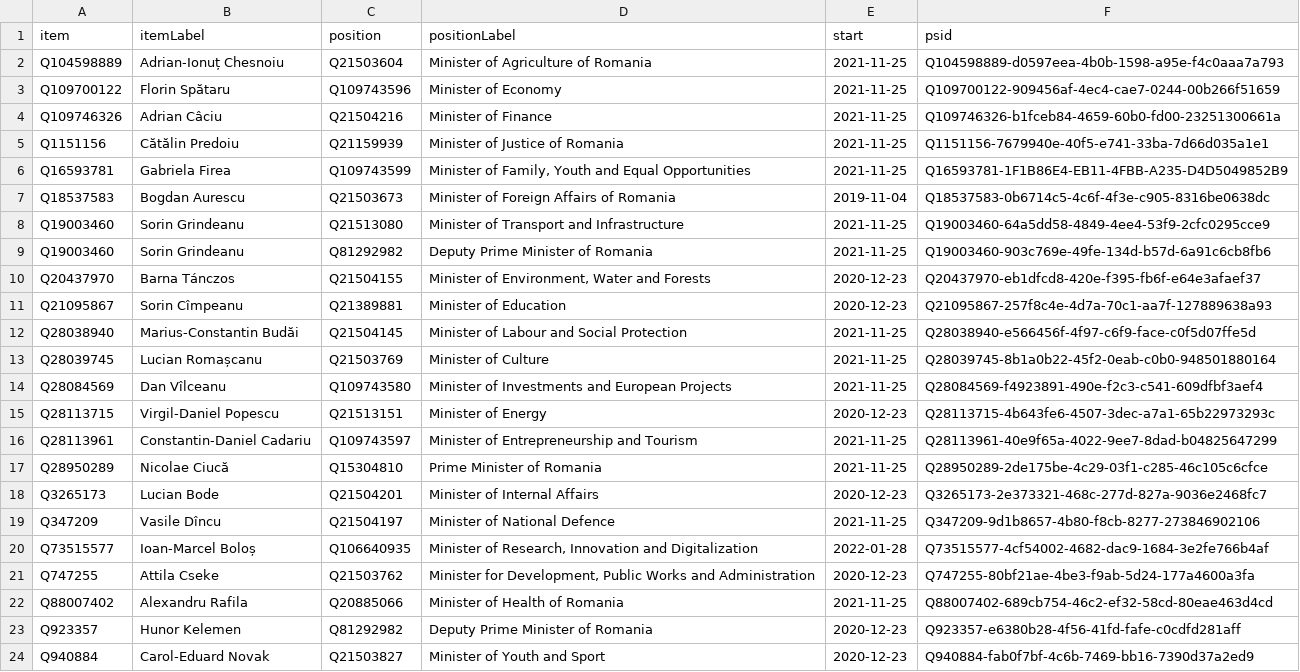
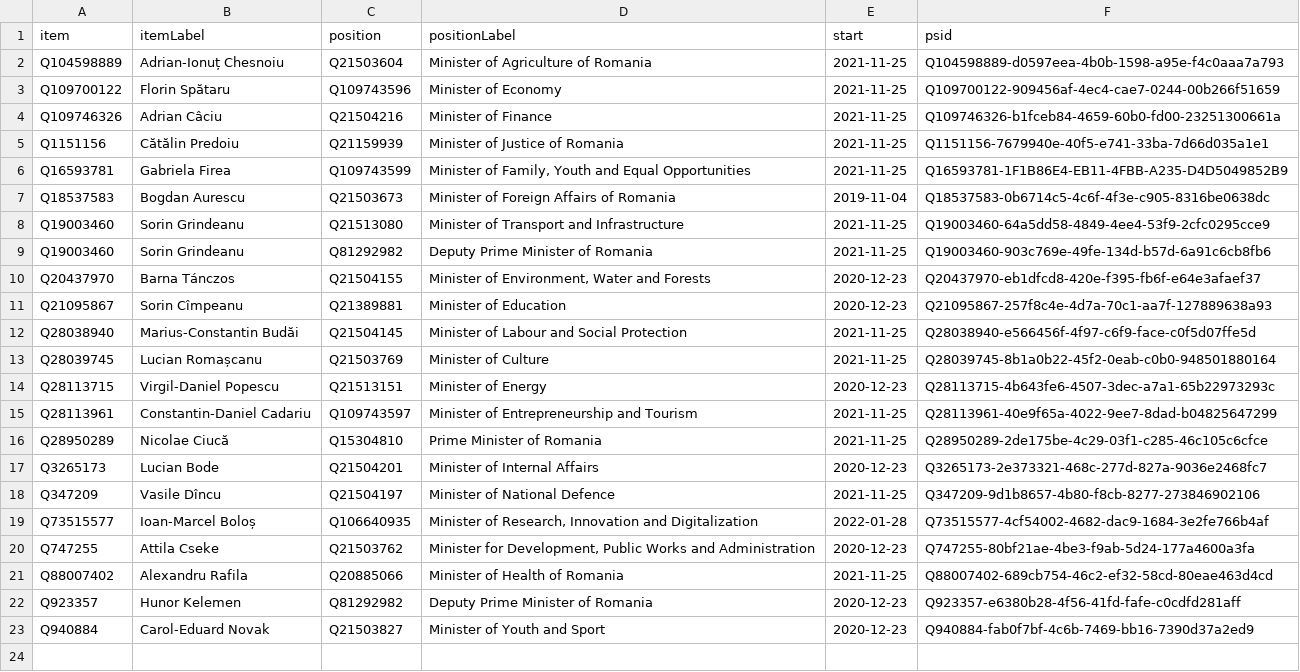
Before and after one commit to every-politician-scrapers/romania-cabinet, a CSV file: wikidata/results/current-cabinet.csv, drawn as a sheet; the diff names each change by its address in the sheet, - before the commit and + after, or states it on an @@ line.

Commit message:
Run SPARQL queries

```diff
--- a/wikidata/results/current-cabinet.csv
+++ b/wikidata/results/current-cabinet.csv
-row 14: Q28084569 | Dan Vîlceanu | Q109743580 | Minister of Investments and European Projects | 2021-11-25 | Q28084569-f4923891-490e-f2c3-c541-609dfbf3aef4
```
